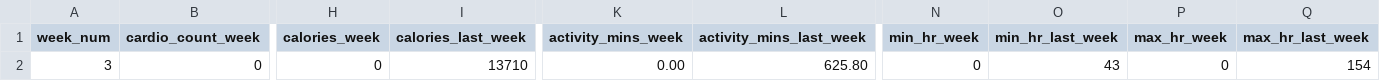
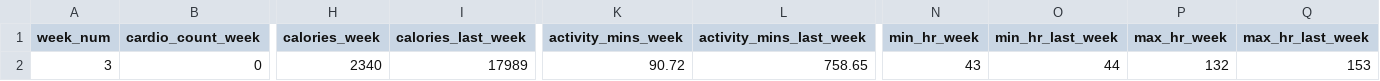
Before and after one commit to 2sp00ns/fitness-app, a CSV file: data/data.csv, drawn as a sheet; only a part is shown, gaps mark what is left out; the diff names each change by its address in the sheet, - before the commit and + after, or states it on an @@ line.

```diff
--- a/data/data.csv
+++ b/data/data.csv
-H2 (calories_week): 0
+H2 (calories_week): 2340
-I2 (calories_last_week): 13710
+I2 (calories_last_week): 17989
-K2 (activity_mins_week): 0.00
+K2 (activity_mins_week): 90.72
-L2 (activity_mins_last_week): 625.80
+L2 (activity_mins_last_week): 758.65
-N2 (min_hr_week): 0
+N2 (min_hr_week): 43
-O2 (min_hr_last_week): 43
+O2 (min_hr_last_week): 44
-P2 (max_hr_week): 0
+P2 (max_hr_week): 132
-Q2 (max_hr_last_week): 154
+Q2 (max_hr_last_week): 153
```
